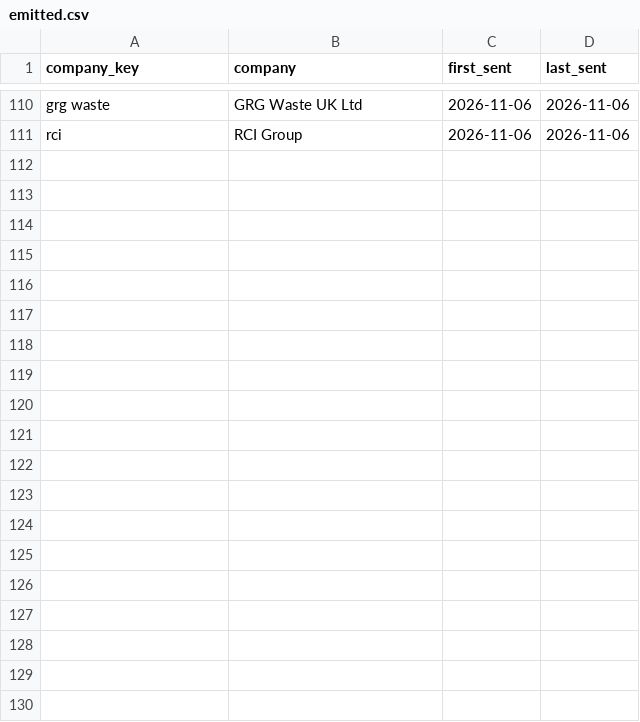
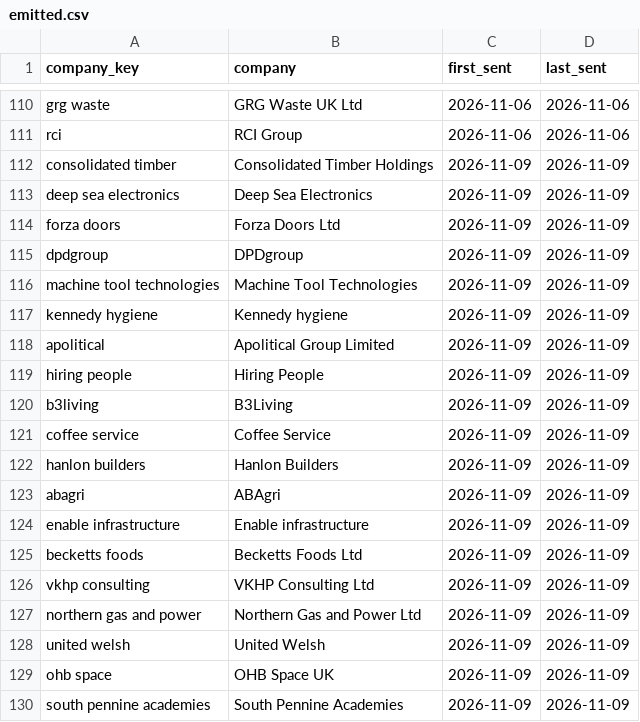
Before and after one commit to Manandhisdog1982/uk-job-watch, a CSV file: data/emitted.csv, drawn as a sheet; only a part is shown, gaps mark what is left out; the diff covers the shown part only; the diff names each change by its address in the sheet, - before the commit and + after, or states it on an @@ line.

```diff
--- a/data/emitted.csv
+++ b/data/emitted.csv
+row 112: consolidated timber | Consolidated Timber Holdings | 2026-11-09 | 2026-11-09
+row 113: deep sea electronics | Deep Sea Electronics | 2026-11-09 | 2026-11-09
+row 114: forza doors | Forza Doors Ltd | 2026-11-09 | 2026-11-09
+row 115: dpdgroup | DPDgroup | 2026-11-09 | 2026-11-09
+row 116: machine tool technologies | Machine Tool Technologies | 2026-11-09 | 2026-11-09
+row 117: kennedy hygiene | Kennedy hygiene | 2026-11-09 | 2026-11-09
+row 118: apolitical | Apolitical Group Limited | 2026-11-09 | 2026-11-09
+row 119: hiring people | Hiring People | 2026-11-09 | 2026-11-09
+row 120: b3living | B3Living | 2026-11-09 | 2026-11-09
+row 121: coffee service | Coffee Service | 2026-11-09 | 2026-11-09
+row 122: hanlon builders | Hanlon Builders | 2026-11-09 | 2026-11-09
+row 123: abagri | ABAgri | 2026-11-09 | 2026-11-09
+row 124: enable infrastructure | Enable infrastructure | 2026-11-09 | 2026-11-09
+row 125: becketts foods | Becketts Foods Ltd | 2026-11-09 | 2026-11-09
+row 126: vkhp consulting | VKHP Consulting Ltd | 2026-11-09 | 2026-11-09
+row 127: northern gas and power | Northern Gas and Power Ltd | 2026-11-09 | 2026-11-09
+row 128: united welsh | United Welsh | 2026-11-09 | 2026-11-09
+row 129: ohb space | OHB Space UK | 2026-11-09 | 2026-11-09
+row 130: south pennine academies | South Pennine Academies | 2026-11-09 | 2026-11-09
```
Also changed, not shown: 11 added rows elsewhere in this file, data/leads.csv, 6 other files.
